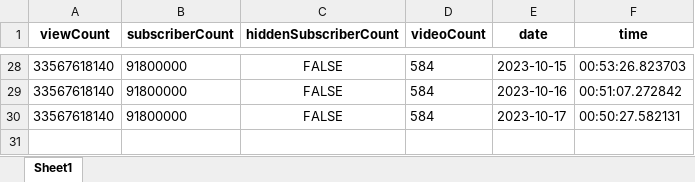
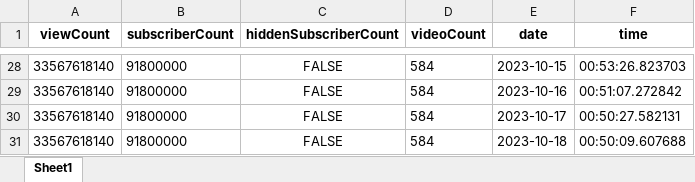
Before and after one commit to tungbtt/BlackPink-YT-Data, an Excel workbook: CLEANED_channel_data.xlsx, sheet Sheet1, drawn as a sheet; only a part is shown, gaps mark what is left out; values as stored, in another font and other column widths than the file's, no borders; the diff names each change by its address in the sheet, - before the commit and + after, or states it on an @@ line.

```diff
--- a/CLEANED_channel_data.xlsx (sheet Sheet1)
+++ b/CLEANED_channel_data.xlsx (sheet Sheet1)
+row 31: 33567618140 | 91800000 | FALSE | 584 | 2023-10-18 | 00:50:09.607688
```
Also changed, not shown: CLEANED_videos_count_data.xlsx, 2 other files.
